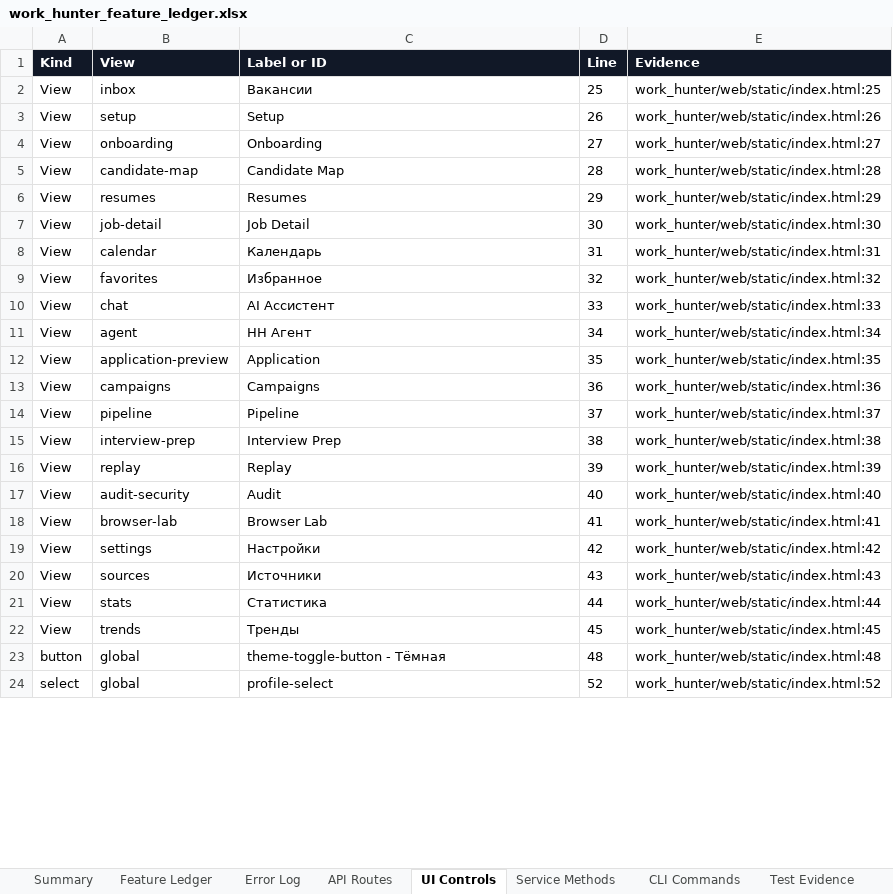
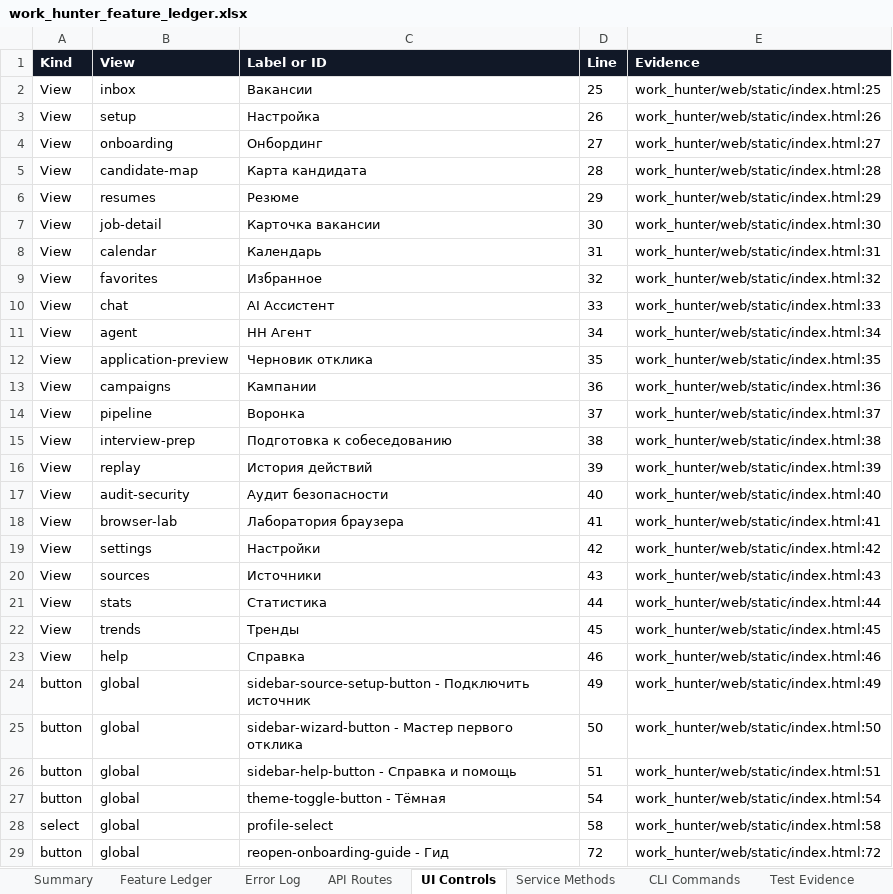
Before and after one commit to Kiwunaka/WORK-HUNTER, an Excel workbook: outputs/019ef35c-3532-7880-9fd2-20f8dc258671/work_hunter_feature_ledger.xlsx, sheet UI Controls, drawn as a sheet; only a part is shown; values as stored, in another font and other column widths than the file's, no borders; table styles not drawn; addresses are those after the commit; the diff covers the shown part only; the diff names each change by its address in the sheet, - before the commit and + after, or states it on an @@ line.

```diff
--- a/outputs/019ef35c-3532-7880-9fd2-20f8dc258671/work_hunter_feature_ledger.xlsx (sheet UI Controls)
+++ b/outputs/019ef35c-3532-7880-9fd2-20f8dc258671/work_hunter_feature_ledger.xlsx (sheet UI Controls)
-C3 (Label or ID): Setup
+C3 (Label or ID): Настройка
-C4 (Label or ID): Onboarding
+C4 (Label or ID): Онбординг
-C5 (Label or ID): Candidate Map
+C5 (Label or ID): Карта кандидата
-C6 (Label or ID): Resumes
+C6 (Label or ID): Резюме
-C7 (Label or ID): Job Detail
+C7 (Label or ID): Карточка вакансии
-C12 (Label or ID): Application
+C12 (Label or ID): Черновик отклика
-C13 (Label or ID): Campaigns
+C13 (Label or ID): Кампании
-C14 (Label or ID): Pipeline
+C14 (Label or ID): Воронка
-C15 (Label or ID): Interview Prep
+C15 (Label or ID): Подготовка к собеседованию
-C16 (Label or ID): Replay
+C16 (Label or ID): История действий
-C17 (Label or ID): Audit
+C17 (Label or ID): Аудит безопасности
-C18 (Label or ID): Browser Lab
+C18 (Label or ID): Лаборатория браузера
+row 23: View | help | Справка | 46 | work_hunter/web/static/index.html:46
+row 24: button | global | sidebar-source-setup-button - Подключить источник | 49 | work_hunter/web/static/index.html:49
+row 25: button | global | sidebar-wizard-button - Мастер первого отклика | 50 | work_hunter/web/static/index.html:50
+row 26: button | global | sidebar-help-button - Справка и помощь | 51 | work_hunter/web/static/index.html:51
-D27 (Line): 48
+D27 (Line): 54
-E27 (Evidence): work_hunter/web/static/index.html:48
+E27 (Evidence): work_hunter/web/static/index.html:54
-D28 (Line): 52
+D28 (Line): 58
-E28 (Evidence): work_hunter/web/static/index.html:52
+E28 (Evidence): work_hunter/web/static/index.html:58
+row 29: button | global | reopen-onboarding-guide - Гид | 72 | work_hunter/web/static/index.html:72
```
Also changed, not shown: 23 added rows and 416 edited cells elsewhere in this sheet, sheet API Routes, sheet Service Methods, sheet Test Evidence, sheet CLI Commands, sheet Feature Ledger, sheet CSS Signals, 1 more sheet, other sheet tabs, 40 other files.
